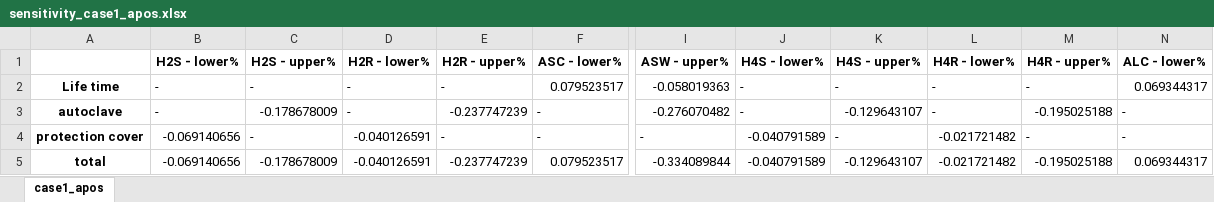
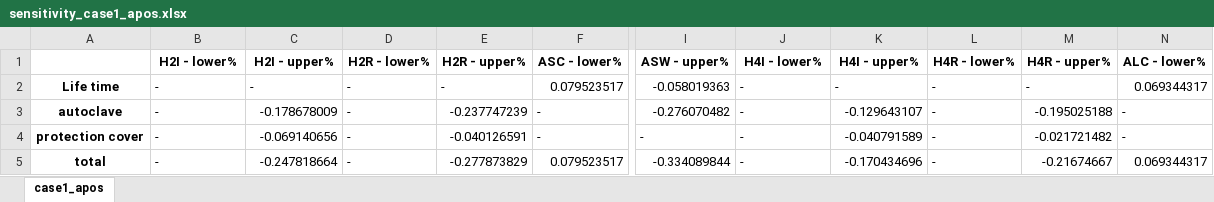
Before and after one commit to RuneWF/Single-use-vs-multi-use-in-health-care, an Excel workbook: results/case1_apos/sensitivity_case1_apos.xlsx, sheet case1_apos, drawn as a sheet; only a part is shown, gaps mark what is left out; values as stored, in another font and other column widths than the file's, no borders; the diff names each change by its address in the sheet, - before the commit and + after, or states it on an @@ line.

Commit message:
new file:   Data/databases/N2O.xlsx 	modified:   Data/databases/temp.xlsx 	modified:   Libaries/__pycache__/import_ecoinvent_and_databases.cpython-311.pyc 	modified:   Libaries/__pycache__/life_cycle_assessment.cpython-311.pyc 	modified:   Libaries/__pycache__/sens_table.cpython-311.pyc 	modified:   Libaries/__pycache__/sensitivity_case1.cpython-311.pyc 	modified:   Libaries/import_ecoinvent_and_databases.py 	modified:   Libaries/lcia_results.py 	modified:   Libaries/life_cycle_assessment.py 	modified:   Libaries/sensitivity_case1.py 	new file:   jupyter scripts/N2O.ipynb 	modified:   jupyter scripts/main.ipynb 	modified:   jupyter scripts/playground.ipynb 	modified:   jupyter scripts/sensitivity.ipynb 	modified:   results/case1_apos/data_case1_apos_recipe.xlsx 	modified:   results/case1_apos/sensitivity_case1_apos.xlsx 	modified:   results/case1_consq/data_case1_consq_recipe.xlsx 	modified:   results/case1_consq/sensitivity_case1_consq.xlsx 	modified:   results/case1_cut_off/data_case1_cut_off_recipe.xlsx 	modified:   results/case1_cut_off/sensitivity_case1_cut_off.xlsx 	modified:   results/case2_apos/data_case2_apos_recipe.xlsx 	modified:   results/case2_apos/sensitivity_case2_apos.xlsx 	modified:   results/case2_consq/data_case2_consq_recipe.xlsx 	modified:   results/case2_consq/sensitivity_case2_consq.xlsx 	modified:   results/case2_cut_off/data_case2_cut_off_recipe.xlsx 	modified:   results/case2_cut_off/sensitivity_case2_cut_off.xlsx 	modified:   results/sensitivity.xlsx

```diff
--- a/results/case1_apos/sensitivity_case1_apos.xlsx (sheet case1_apos)
+++ b/results/case1_apos/sensitivity_case1_apos.xlsx (sheet case1_apos)
-B1: H2S - lower%
+B1: H2I - lower%
-C1: H2S - upper%
+C1: H2I - upper%
-J1: H4S - lower%
+J1: H4I - lower%
-K1: H4S - upper%
+K1: H4I - upper%
-B4:B5 (H2I - lower%): -0.069140656
+B4:B5 (H2I - lower%): -
-C4 (H2I - upper%): -
+C4 (H2I - upper%): -0.069140656
-D4:D5 (H2R - lower%): -0.040126591
+D4:D5 (H2R - lower%): -
-E4 (H2R - upper%): -
+E4 (H2R - upper%): -0.040126591
-J4:J5 (H4I - lower%): -0.040791589
+J4:J5 (H4I - lower%): -
-K4 (H4I - upper%): -
+K4 (H4I - upper%): -0.040791589
-L4:L5 (H4R - lower%): -0.021721482
+L4:L5 (H4R - lower%): -
-M4 (H4R - upper%): -
+M4 (H4R - upper%): -0.021721482
-C5 (H2I - upper%): -0.178678009
+C5 (H2I - upper%): -0.247818664
-E5 (H2R - upper%): -0.237747239
+E5 (H2R - upper%): -0.277873829
-K5 (H4I - upper%): -0.129643107
+K5 (H4I - upper%): -0.170434696
-M5 (H4R - upper%): -0.195025188
+M5 (H4R - upper%): -0.21674667
```
Also changed, not shown: Data/databases/temp.xlsx, results/case1_consq/data_case1_consq_recipe.xlsx, 20 other files.
